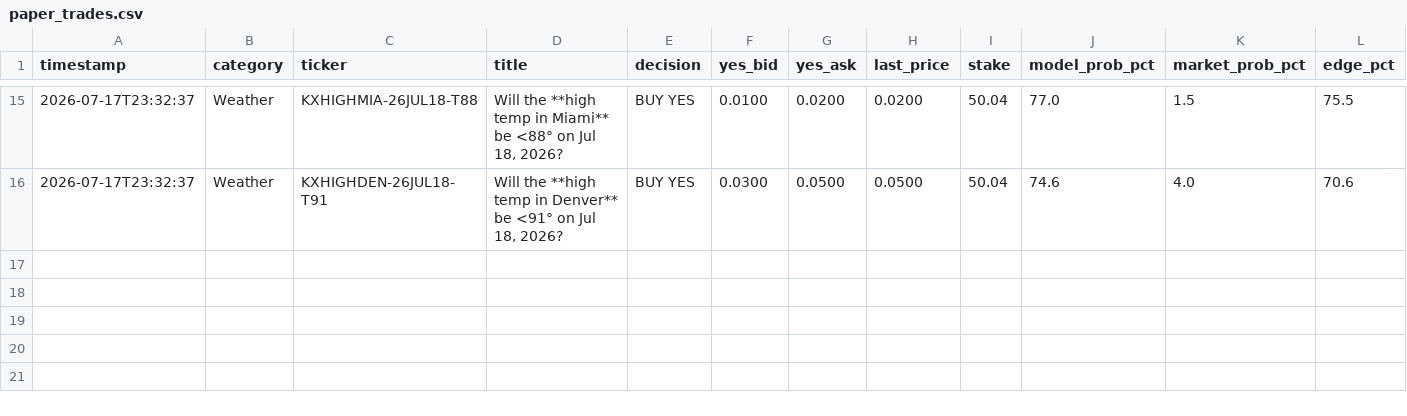
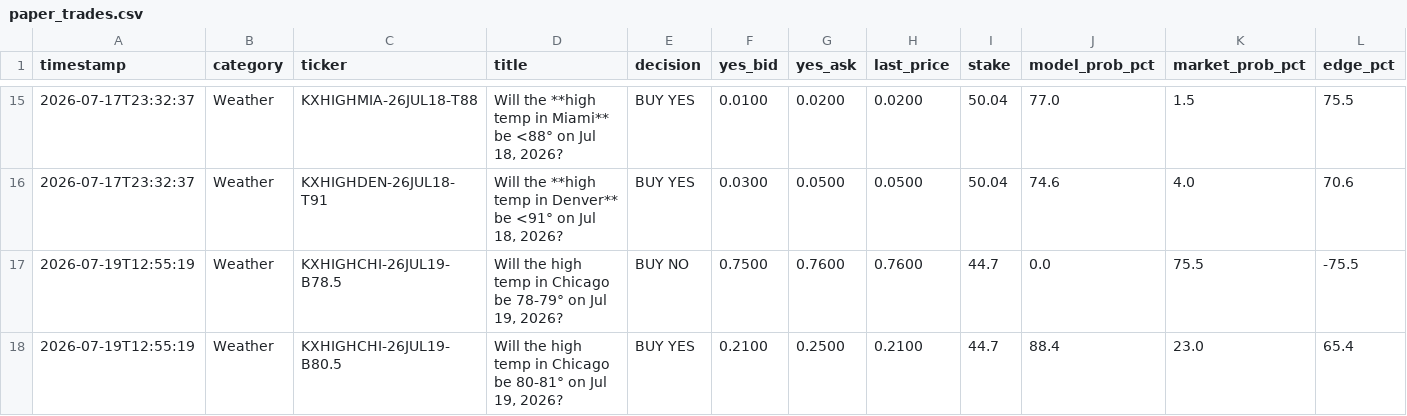
Before and after one commit to evan737/TheLookingGlass, a CSV file: paper_trades.csv, drawn as a sheet; only a part is shown, gaps mark what is left out; rows hold the shown columns only; the diff names each change by its address in the sheet, - before the commit and + after, or states it on an @@ line.

```diff
--- a/paper_trades.csv
+++ b/paper_trades.csv
+row 17: 2026-07-19T12:55:19 | Weather | KXHIGHCHI-26JUL19-B78.5 | Will the high temp in Chicago be 78-79° on Jul 19, 2026? | BUY NO | 0.7500 | 0.7600 | 0.7600 | 44.7 | 0.0 | 75.5 | -75.5
+row 18: 2026-07-19T12:55:19 | Weather | KXHIGHCHI-26JUL19-B80.5 | Will the high temp in Chicago be 80-81° on Jul 19, 2026? | BUY YES | 0.2100 | 0.2500 | 0.2100 | 44.7 | 88.4 | 23.0 | 65.4
```
Also changed, not shown: paper_trade_results.csv.
